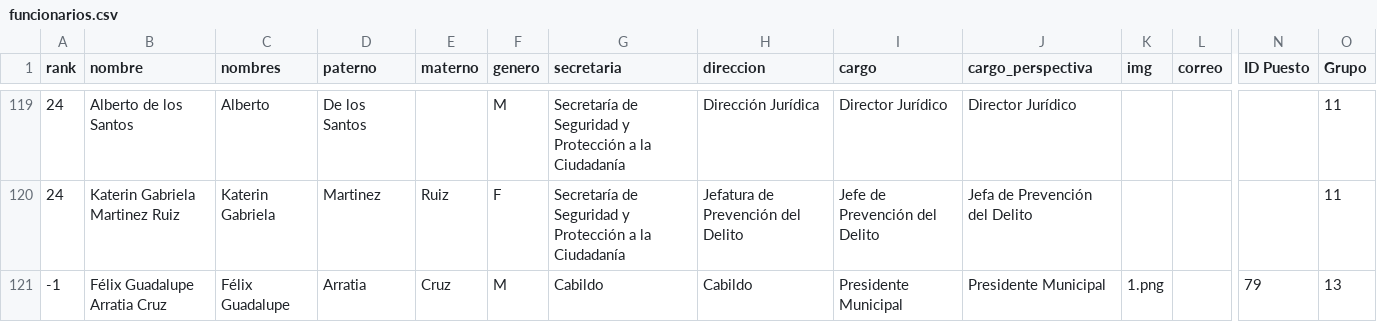
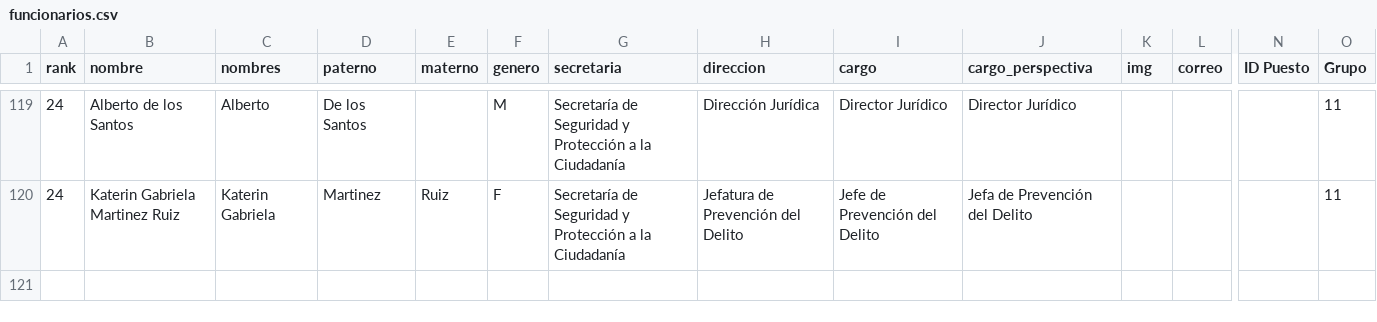
Before and after one commit to velverconsulting/soyjuarense-public, a CSV file: funcionarios.csv, drawn as a sheet; only a part is shown, gaps mark what is left out; rows hold the shown columns only; the diff names each change by its address in the sheet, - before the commit and + after, or states it on an @@ line.

Commit message:
Updated file with CSV data from Google Sheets on 2024-11-15T16:03:36.603Z

```diff
--- a/funcionarios.csv
+++ b/funcionarios.csv
-row 121: -1 | Félix Guadalupe Arratia Cruz | Félix Guadalupe | Arratia | Cruz | M | Cabildo | Cabildo | Presidente Municipal | Presidente Municipal | 1.png |  | 79 | 13
```
